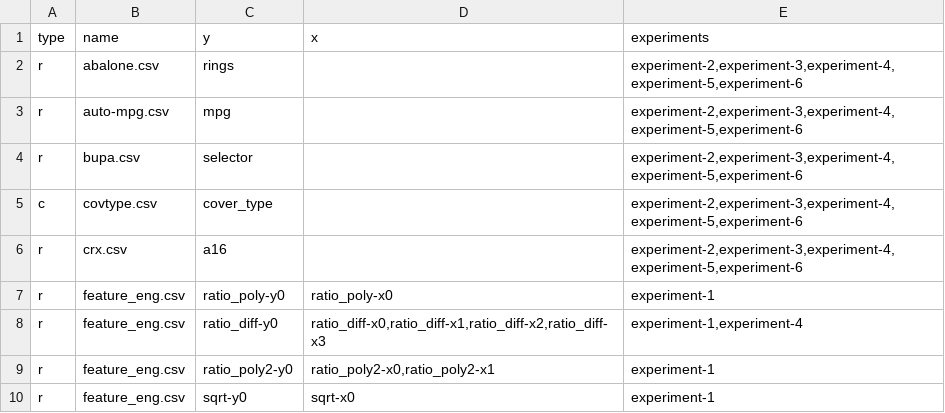
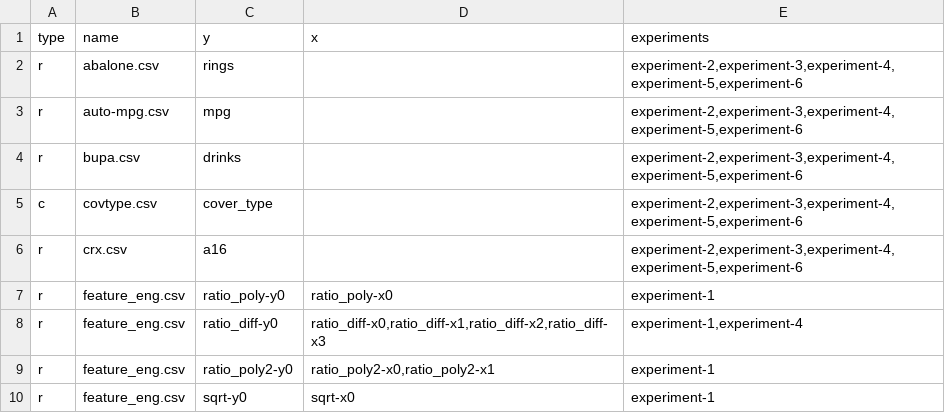
Before and after one commit to jeffheaton/phd-dissertation, a CSV file: gp_java/src/main/resources/datasets.csv, drawn as a sheet; only a part is shown.

Commit message:
cleanup, do not use NRMSE, fixed dataset def

```diff
--- a/gp_java/src/main/resources/datasets.csv
+++ b/gp_java/src/main/resources/datasets.csv
@@ -3,3 +3,3 @@ r,abalone.csv,rings,,"experiment-2,experiment-3,experiment-4,experiment-5,experi
 r,auto-mpg.csv,mpg,,"experiment-2,experiment-3,experiment-4,experiment-5,experiment-6"
-r,bupa.csv,selector,,"experiment-2,experiment-3,experiment-4,experiment-5,experiment-6"
+r,bupa.csv,drinks,,"experiment-2,experiment-3,experiment-4,experiment-5,experiment-6"
 c,covtype.csv,cover_type,,"experiment-2,experiment-3,experiment-4,experiment-5,experiment-6"
```
Also changed, not shown: 8 other files.
